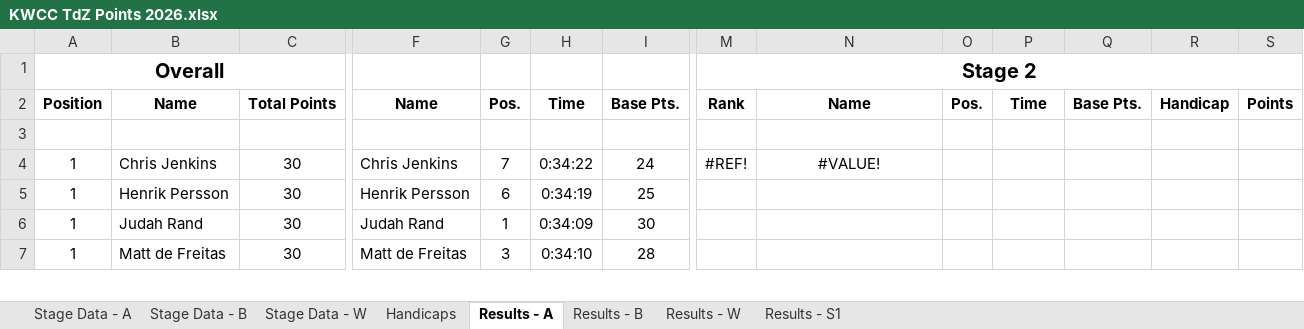
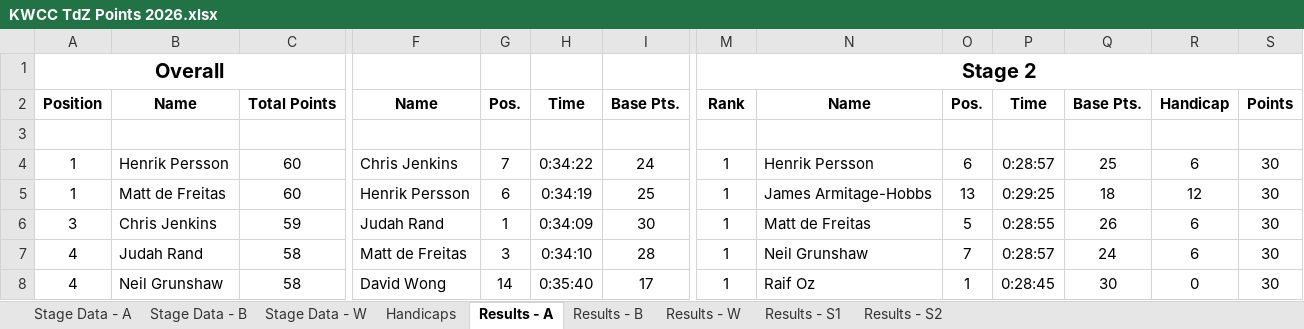
Before and after one commit to revisionist/random, an Excel workbook: Cycling/KWCC - TdZ/2026/KWCC TdZ Points 2026.xlsx, sheet Results - A, drawn as a sheet; only a part is shown, gaps mark what is left out; values as stored, in another font and other column widths than the file's, no borders; removed rows and columns are numbered as before the commit, all else as after; rows hold the shown columns only; the diff covers the shown part only; the diff names each change by its address in the sheet, - before the commit and + after, or states it on an @@ line.

```diff
--- a/Cycling/KWCC - TdZ/2026/KWCC TdZ Points 2026.xlsx (sheet Results - A)
+++ b/Cycling/KWCC - TdZ/2026/KWCC TdZ Points 2026.xlsx (sheet Results - A)
+sheet tab: Results - S2
-row 4: 1 | Chris Jenkins | 30 | Chris Jenkins | 7 | 0:34:22 | 24 | #REF! | #VALUE!
-C4: 30
+C4: 60
-F4: Henrik Persson
+F4: Chris Jenkins
-G4: 6
+G4: 7
-H4: 0:34:19
+H4: 0:34:22
-I4: 25
+I4: 24
-M4: (empty)
+M4: 1
-N4: (empty)
+N4: Henrik Persson
-O4: (empty)
+O4: 6
-P4: (empty)
+P4: 0:28:57
-Q4: (empty)
+Q4: 25
-R4: (empty)
+R4: 6
-S4: (empty)
+S4: 30
-row 6: 1 | Judah Rand | 30 | Judah Rand | 1 | 0:34:09 | 30
-C5: 30
+C5: 60
-F5: Matt de Freitas
+F5: Henrik Persson
-G5: 3
+G5: 6
-H5: 0:34:10
+H5: 0:34:19
-I5: 28
+I5: 25
-M5: (empty)
+M5: 1
-N5: (empty)
+N5: James Armitage-Hobbs
-O5: (empty)
+O5: 13
-P5: (empty)
+P5: 0:29:25
-Q5: (empty)
+Q5: 18
-R5: (empty)
+R5: 12
-S5: (empty)
+S5: 30
+row 6: 3 | Chris Jenkins | 59 | Judah Rand | 1 | 0:34:09 | 30 | 1 | Matt de Freitas | 5 | 0:28:55 | 26 | 6 | 30
+row 7: 4 | Judah Rand | 58 | Matt de Freitas | 3 | 0:34:10 | 28 | 1 | Neil Grunshaw | 7 | 0:28:57 | 24 | 6 | 30
+row 8: 4 | Neil Grunshaw | 58 | David Wong | 14 | 0:35:40 | 17 | 1 | Raif Oz | 1 | 0:28:45 | 30 | 0 | 30
```
Also changed, not shown: 8 added rows, 9 removed rows and 153 edited cells elsewhere in this sheet, sheet Results - B, sheet Stage Data - B, sheet Stage Data - A, sheet Results - S1, sheet Results - W, sheet Stage Data - W, formulas that keep their value, 2 other files.
